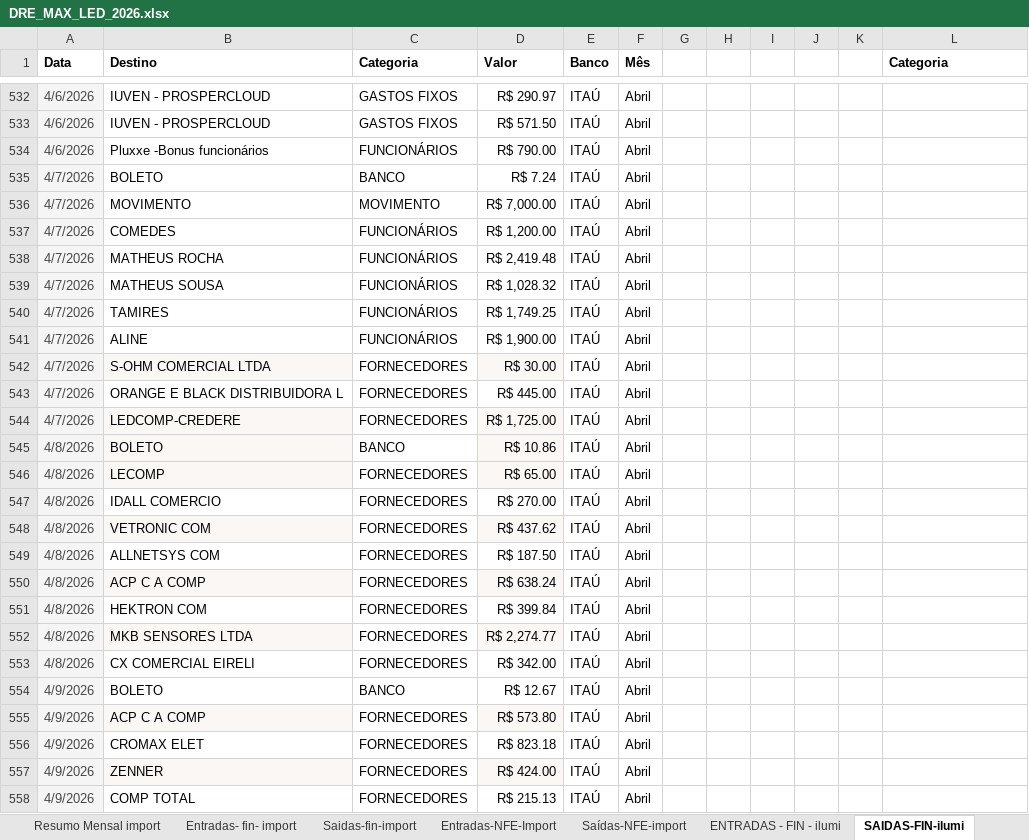
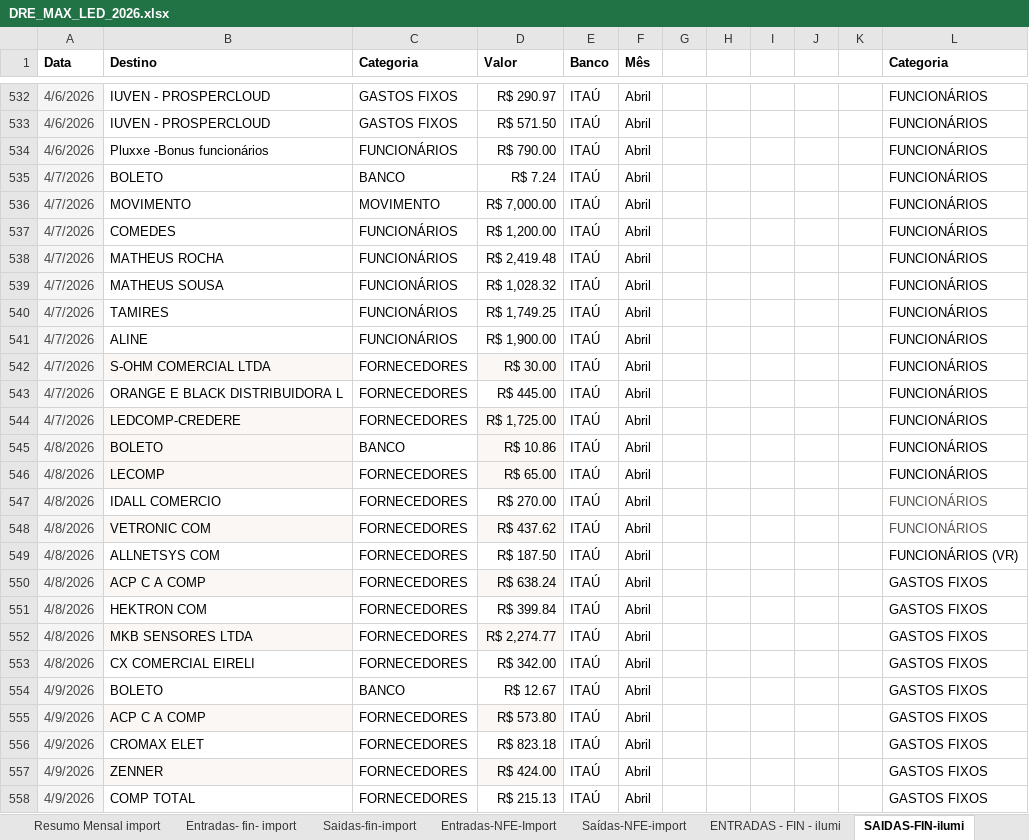
Before and after one commit to alinemarketingmaxled-hash/Finan, an Excel workbook: data/source/DRE_MAX_LED_2026.xlsx, sheet SAIDAS-FIN-ilumi, drawn as a sheet; only a part is shown, gaps mark what is left out; values as stored, in another font and other column widths than the file's, no borders; charts and pictures not drawn; the diff covers the shown part only; the diff names each change by its address in the sheet, - before the commit and + after, or states it on an @@ line.

```diff
--- a/data/source/DRE_MAX_LED_2026.xlsx (sheet SAIDAS-FIN-ilumi)
+++ b/data/source/DRE_MAX_LED_2026.xlsx (sheet SAIDAS-FIN-ilumi)
-L532:L548 (Categoria): (empty)
+L532:L548 (Categoria): FUNCIONÁRIOS
-L549 (Categoria): (empty)
+L549 (Categoria): FUNCIONÁRIOS (VR)
-L550:L558 (Categoria): (empty)
+L550:L558 (Categoria): GASTOS FIXOS
```
Also changed, not shown: 129 edited cells and cell formats elsewhere in this sheet, sheet Max Led Consolidada, sheet Saidas-fin-import, sheet Resumo Mensal import, sheet Resumo Mensal Ilumini, formulas that keep their value, charts or pictures, 14 other files.
